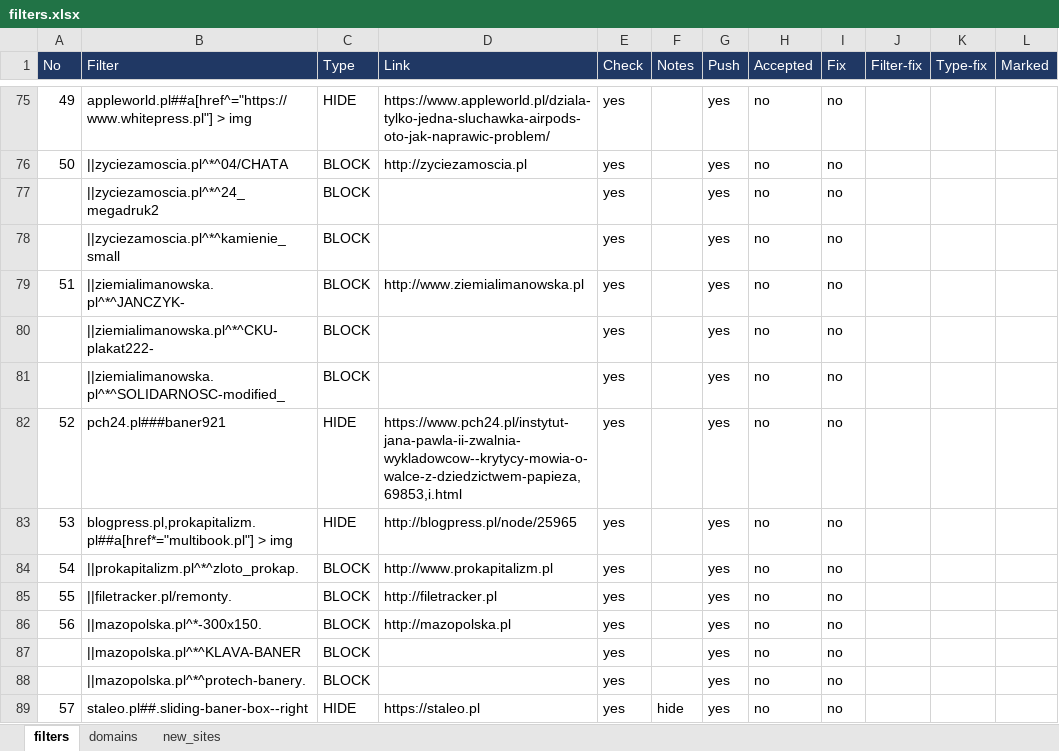
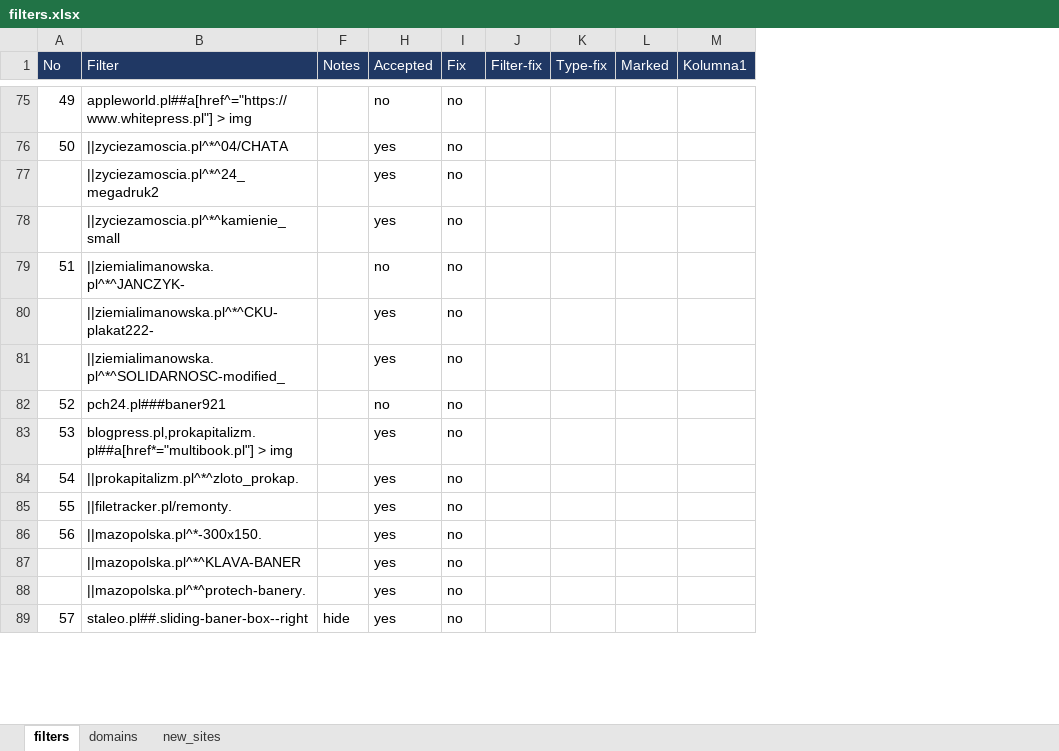
Before and after one commit to adblock-filters/filter-scripts, an Excel workbook: filters.xlsx, sheet filters, drawn as a sheet; only a part is shown, gaps mark what is left out; values as stored, in another font and other column widths than the file's, no borders; conditional formats and table styles not drawn; removed rows and columns are numbered as before the commit, all else as after; the diff covers the shown part only; the diff names each change by its address in the sheet, - before the commit and + after, or states it on an @@ line.

```diff
--- a/filters.xlsx (sheet filters)
+++ b/filters.xlsx (sheet filters)
@@ column C (Type) hidden, rows 75-89: HIDE | BLOCK | BLOCK | BLOCK | BLOCK | BLOCK | BLOCK | HIDE | HIDE | BLOCK | BLOCK | BLOCK | BLOCK | BLOCK | HIDE @@
@@ column D (Link) hidden, rows 75-89: https://www.appleworld.pl/dziala-tylko-jedna-sluchawka-airpods-oto-jak-naprawic-problem/ | http://zyciezamoscia.pl |  |  | http://www.ziemialimanowska.pl |  |  | https://www.pch24.pl/instytut-jana-pawla-ii-zwalnia-wykladowcow--krytycy-mowia-o-walce-z-dziedzictwem-papieza,69853,i.html | http://blogpress.pl/node/25965 | http://www.prokapitalizm.pl | http://filetracker.pl | http://mazopolska.pl |  |  | https://staleo.pl @@
@@ column E (Check) hidden, rows 75-89: all yes @@
@@ column G (Push) hidden, rows 75-89: all yes @@
+column M (Kolumna1), empty
-H76:H78 (Accepted): no
+H76:H78 (Accepted): yes
-H80:H81 (Accepted): no
+H80:H81 (Accepted): yes
-H83:H89 (Accepted): no
+H83:H89 (Accepted): yes
```
Also changed, not shown: 59 edited cells and cell formats elsewhere in this sheet, obsolete/obsolete-filters-DESKTOP-TEQ7SDC.xlsx.
